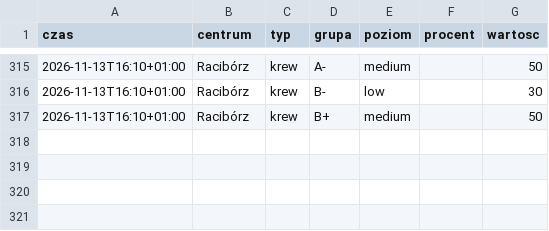
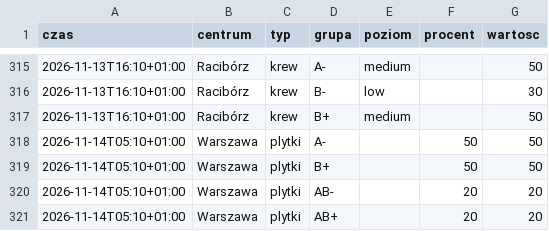
Before and after one commit to mrzeczko/zapasy-krwi, a CSV file: data.csv, drawn as a sheet; only a part is shown, gaps mark what is left out; the diff names each change by its address in the sheet, - before the commit and + after, or states it on an @@ line.

```diff
--- a/data.csv
+++ b/data.csv
+row 318: 2026-11-14T05:10+01:00 | Warszawa | plytki | A- |  | 50 | 50
+row 319: 2026-11-14T05:10+01:00 | Warszawa | plytki | B+ |  | 50 | 50
+row 320: 2026-11-14T05:10+01:00 | Warszawa | plytki | AB- |  | 20 | 20
+row 321: 2026-11-14T05:10+01:00 | Warszawa | plytki | AB+ |  | 20 | 20
```
